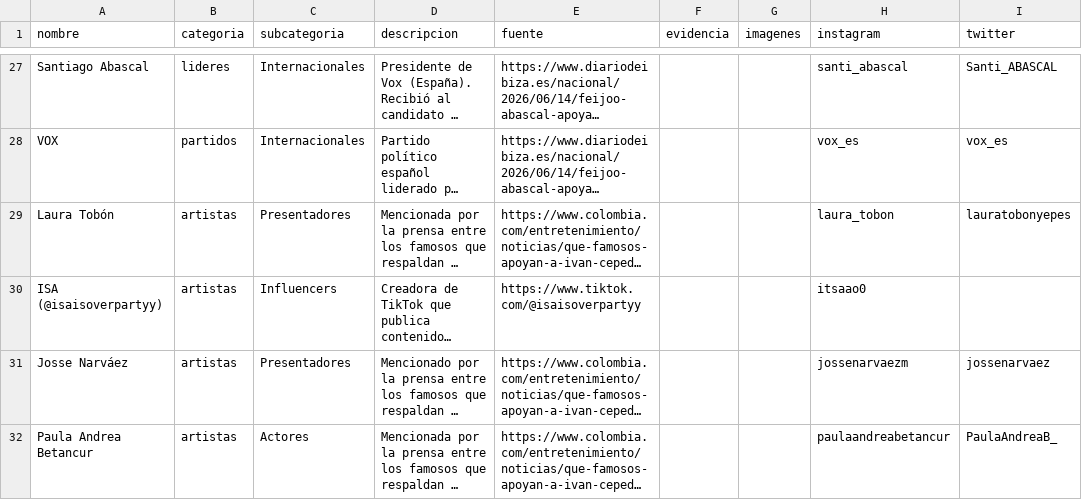
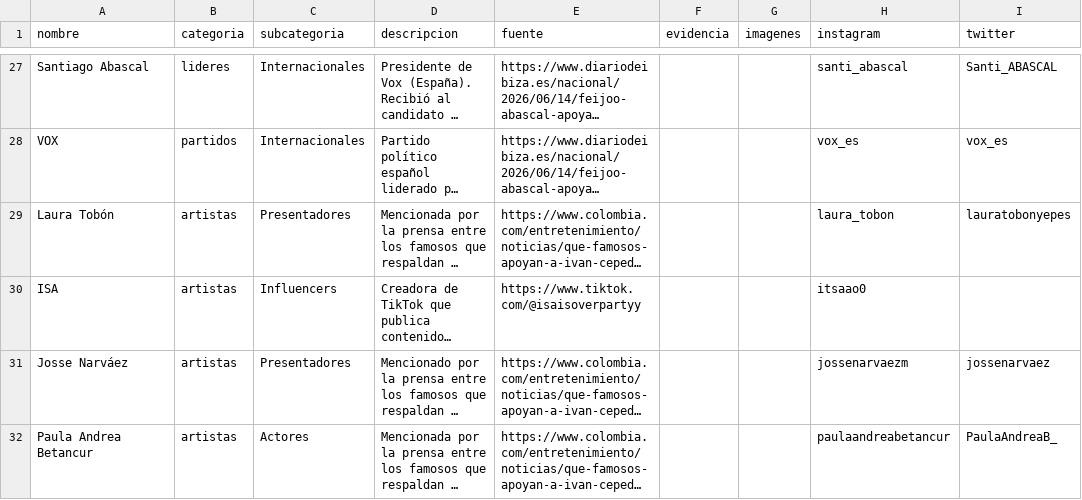
Before and after one commit to directorio-apoyos/directorio-apoyos.github.io, a CSV file: datos.csv, drawn as a sheet; only a part is shown, gaps mark what is left out; long unchanged cells end in …; the diff covers the shown part only; the diff names each change by its address in the sheet, - before the commit and + after, or states it on an @@ line.

```diff
--- a/datos.csv
+++ b/datos.csv
-A30 (nombre): ISA (@isaisoverpartyy)
+A30 (nombre): ISA
```
Also changed, not shown: 2 removed rows elsewhere in this file.
